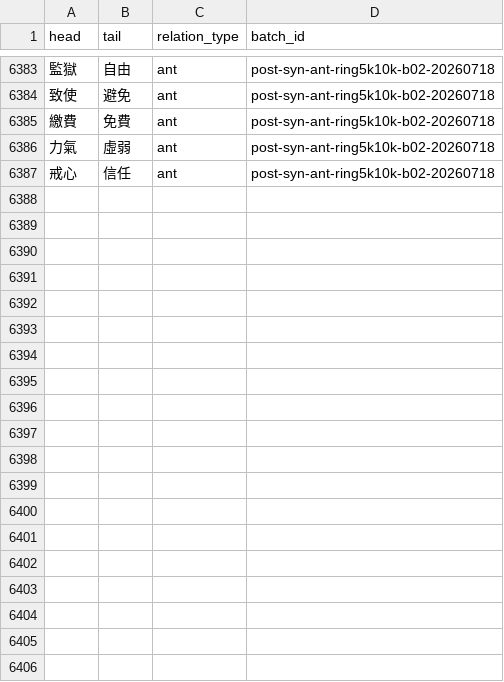
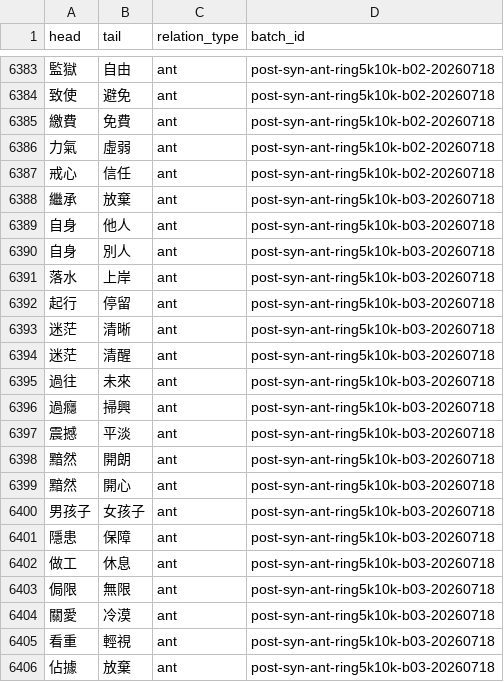
Before and after one commit to bill-iu/Canto-0243, a TSV file: data/syn_ant/project_antonyms.tsv, drawn as a sheet; only a part is shown, gaps mark what is left out; the diff covers the shown part only.

Commit message:
data(syn): P1 ring5k10k b03 - 29 pairs + 130 no-natural
Third batch for Essay 5001-10000 post-syn has_syn_no_ant residual
after b02 (~1300 open).

```diff
--- a/data/syn_ant/project_antonyms.tsv
+++ b/data/syn_ant/project_antonyms.tsv
@@ -6387 +6387,20 @@ head	tail	relation_type	batch_id
 戒心	信任	ant	post-syn-ant-ring5k10k-b02-20260718
+繼承	放棄	ant	post-syn-ant-ring5k10k-b03-20260718
+自身	他人	ant	post-syn-ant-ring5k10k-b03-20260718
+自身	別人	ant	post-syn-ant-ring5k10k-b03-20260718
+落水	上岸	ant	post-syn-ant-ring5k10k-b03-20260718
+起行	停留	ant	post-syn-ant-ring5k10k-b03-20260718
+迷茫	清晰	ant	post-syn-ant-ring5k10k-b03-20260718
+迷茫	清醒	ant	post-syn-ant-ring5k10k-b03-20260718
+過往	未來	ant	post-syn-ant-ring5k10k-b03-20260718
+過癮	掃興	ant	post-syn-ant-ring5k10k-b03-20260718
+震撼	平淡	ant	post-syn-ant-ring5k10k-b03-20260718
+黯然	開朗	ant	post-syn-ant-ring5k10k-b03-20260718
+黯然	開心	ant	post-syn-ant-ring5k10k-b03-20260718
+男孩子	女孩子	ant	post-syn-ant-ring5k10k-b03-20260718
+隱患	保障	ant	post-syn-ant-ring5k10k-b03-20260718
+做工	休息	ant	post-syn-ant-ring5k10k-b03-20260718
+侷限	無限	ant	post-syn-ant-ring5k10k-b03-20260718
+關愛	冷漠	ant	post-syn-ant-ring5k10k-b03-20260718
+看重	輕視	ant	post-syn-ant-ring5k10k-b03-20260718
+佔據	放棄	ant	post-syn-ant-ring5k10k-b03-20260718
```
Also changed, not shown: 10 added rows elsewhere in this file, 7 other files.
